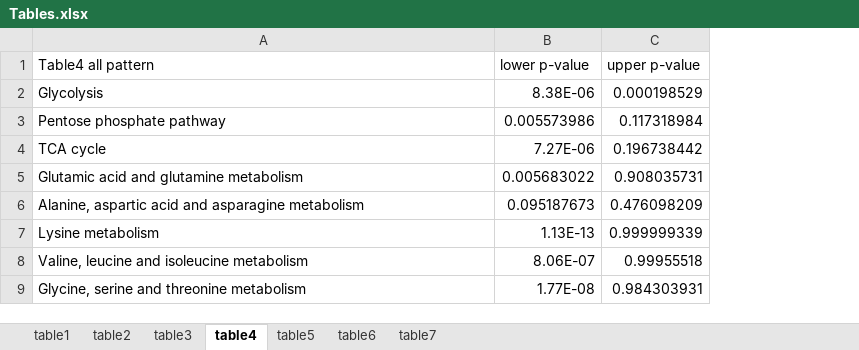
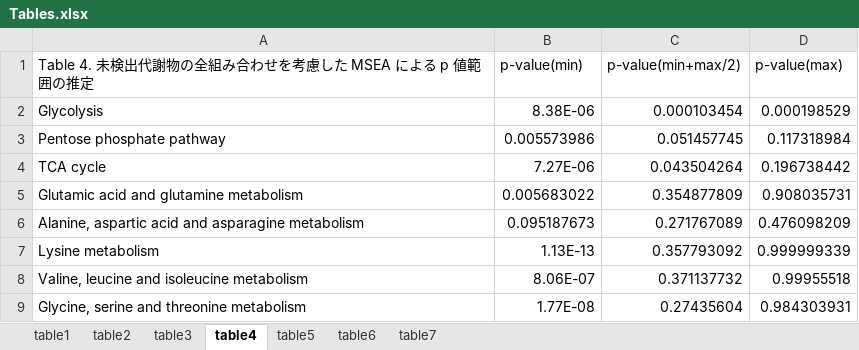
Before and after one commit to hiroyukiyamamoto/mseapca, an Excel workbook: dev/Result/Tables.xlsx, sheet table4, drawn as a sheet; only a part is shown; values as stored, in another font and other column widths than the file's, no borders; removed rows and columns are numbered as before the commit, all else as after; the diff names each change by its address in the sheet, - before the commit and + after, or states it on an @@ line.

```diff
--- a/dev/Result/Tables.xlsx (sheet table4)
+++ b/dev/Result/Tables.xlsx (sheet table4)
+column C, rows 2-9: 0.000103454 | 0.051457745 | 0.043504264 | 0.354877809 | 0.271767089 | 0.357793092 | 0.371137732 | 0.27435604
-row 1: Table4 all pattern | lower p-value | upper p-value
+row 1: Table 4. 未検出代謝物の全組み合わせを考慮した MSEA による p 値範囲の推定 | p-value(min) | p-value(min+max/2) | p-value(max)
```
Also changed, not shown: sheet table7, sheet table5, sheet table6, sheet table1, sheet table2, sheet table3, 4 other files.
